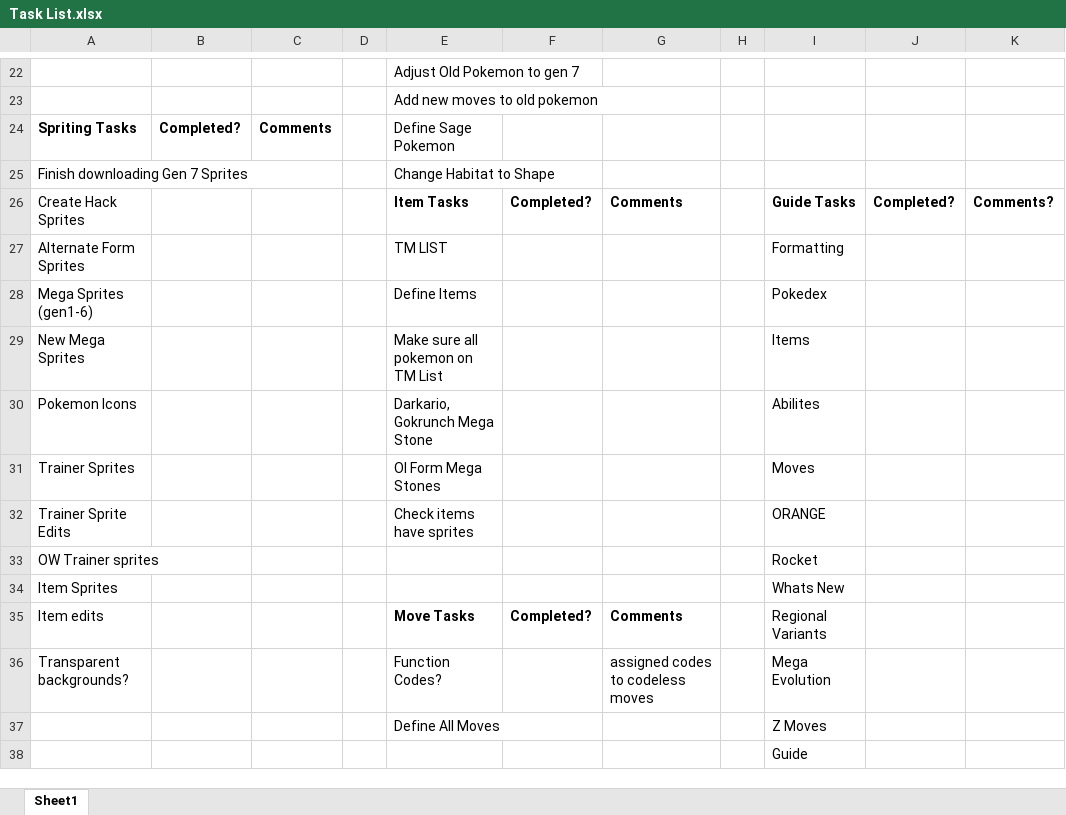
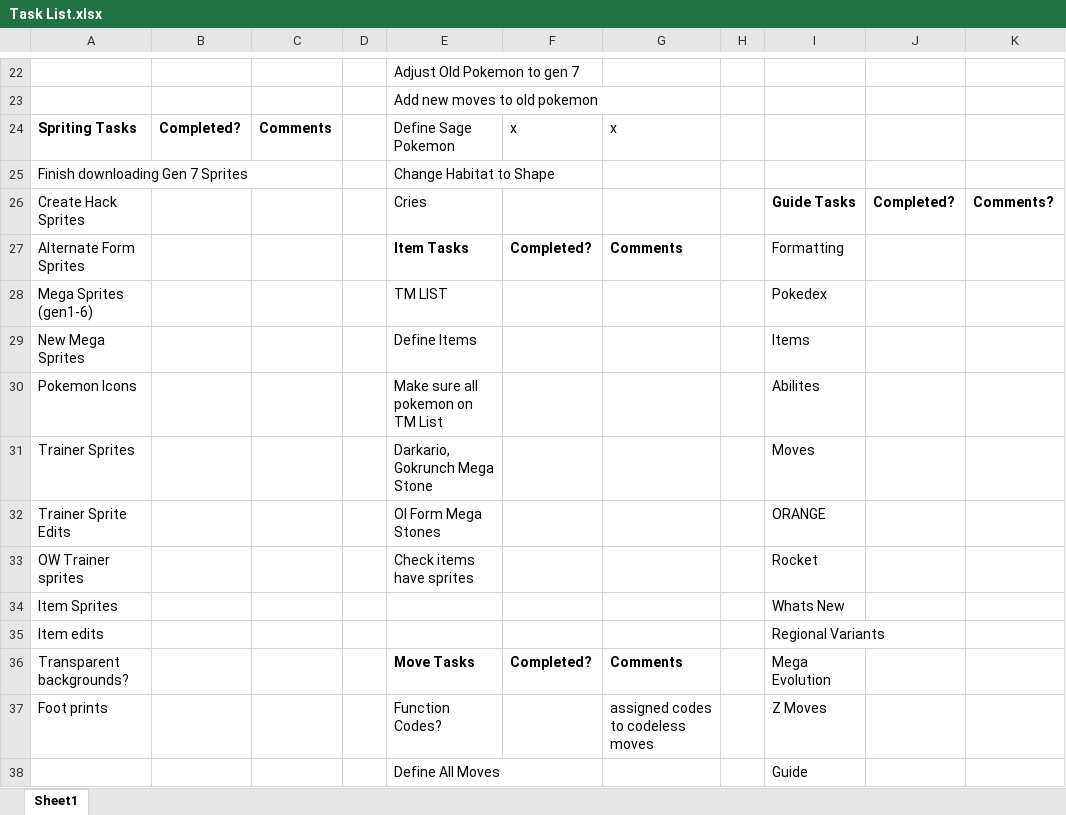
Before and after one commit to mangianj/pokemon_game, an Excel workbook: Data Input Sheets/Task List.xlsx, sheet Sheet1, drawn as a sheet; only a part is shown, gaps mark what is left out; values as stored, in another font and other column widths than the file's, no borders; removed rows and columns are numbered as before the commit, all else as after; the diff names each change by its address in the sheet, - before the commit and + after, or states it on an @@ line.

Commit message:
1/24 Summary
Guide Update
Updated Task List
Pokemon Forms Update
Found Map PNG for Kanto, Johto, Sevii
Sevii map needs to be updated to gen 4 formatting
Enemy Trainer Updates
Added Vi Vi to sprite organizer
Trades and Gifts index created

```diff
--- a/Data Input Sheets/Task List.xlsx (sheet Sheet1)
+++ b/Data Input Sheets/Task List.xlsx (sheet Sheet1)
-F24: (empty)
+F24: x
-G24: (empty)
+G24: x
-E26: Item Tasks
+E26: Cries
-E26 bold: on
+E26 bold: off
-F26: Completed?
+F26: (empty)
-G26: Comments
+G26: (empty)
-E27: TM LIST
+E27: Item Tasks
-E27 bold: off
+E27 bold: on
-F27: (empty)
+F27: Completed?
-G27: (empty)
+G27: Comments
-E28: Define Items
+E28: TM LIST
-E29: Make sure all pokemon on TM List
+E29: Define Items
-E30: Darkario, Gokrunch Mega Stone
+E30: Make sure all pokemon on TM List
-E31: OI Form Mega Stones
+E31: Darkario, Gokrunch Mega Stone
-E32: Check items have sprites
+E32: OI Form Mega Stones
-E33: (empty)
+E33: Check items have sprites
-E35: Move Tasks
+E35: (empty)
-F35: Completed?
+F35: (empty)
-G35: Comments
+G35: (empty)
-E36: Function Codes?
+E36: Move Tasks
-E36 bold: off
+E36 bold: on
-F36: (empty)
+F36: Completed?
-G36: assigned codes to codeless moves
+G36: Comments
-G36 bold: off
+G36 bold: on
+row 37: Foot prints |  |  |  | Function Codes? |  | assigned codes to codeless moves |  | Z Moves
-I38: Z Moves
+I38: Guide
-row 38:  |  |  |  |  |  |  |  | Guide
```
Also changed, not shown: 10 other files.
